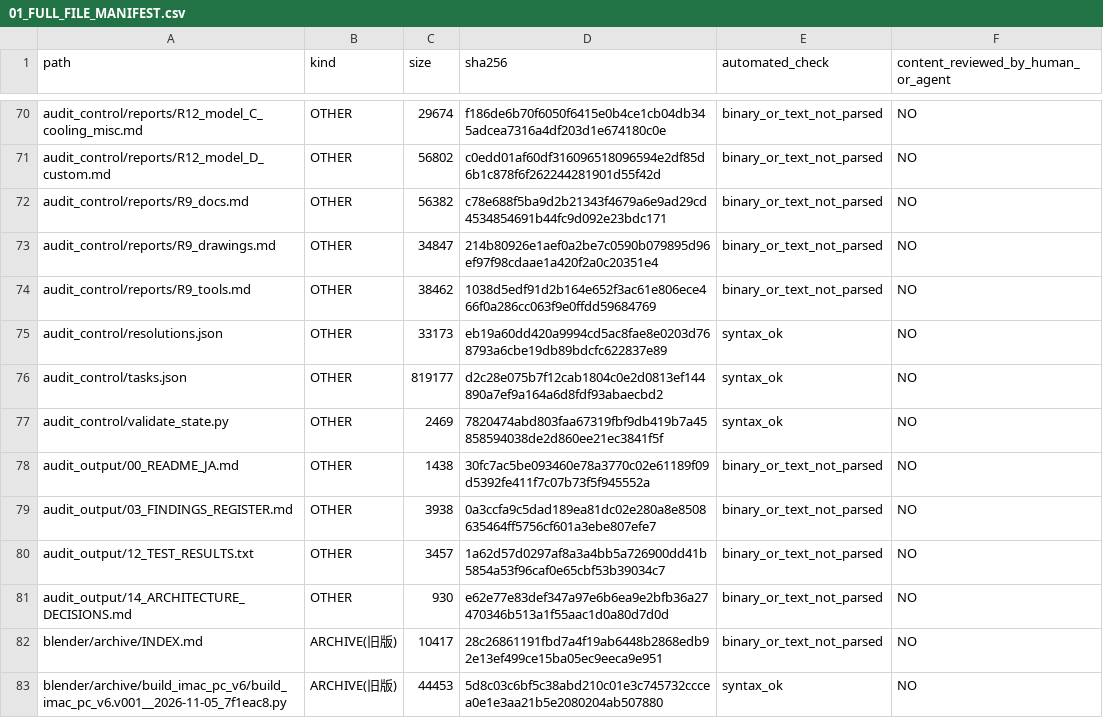
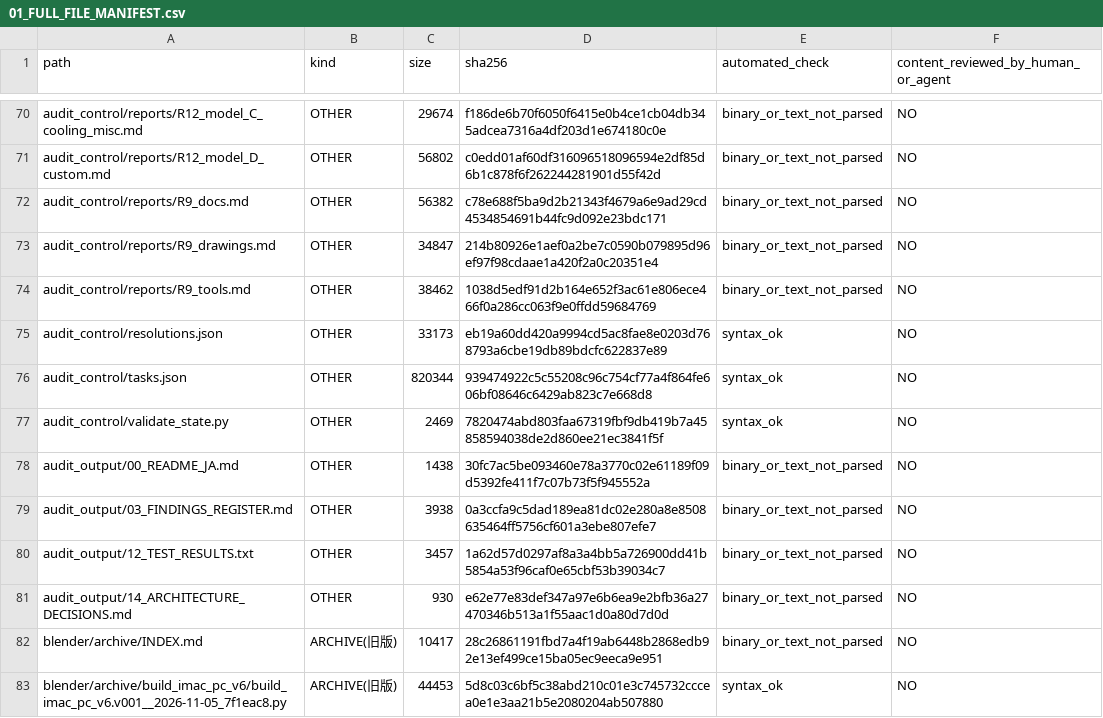
Before and after one commit to mai-ima/imac, a CSV file: audit_output/01_FULL_FILE_MANIFEST.csv, drawn as a sheet; only a part is shown, gaps mark what is left out.

```diff
--- a/audit_output/01_FULL_FILE_MANIFEST.csv
+++ b/audit_output/01_FULL_FILE_MANIFEST.csv
@@ -75,3 +75,3 @@ audit_control/reports/R9_tools.md,OTHER,38462,1038d5edf91d2b164e652f3ac61e806ece
 audit_control/resolutions.json,OTHER,33173,eb19a60dd420a9994cd5ac8fae8e0203d768793a6cbe19db89bdcfc622837e89,syntax_ok,NO
-audit_control/tasks.json,OTHER,819177,d2c28e075b7f12cab1804c0e2d0813ef144890a7ef9a164a6d8fdf93abaecbd2,syntax_ok,NO
+audit_control/tasks.json,OTHER,820344,939474922c5c55208c96c754cf77a4f864fe606bf08646c6429ab823c7e668d8,syntax_ok,NO
 audit_control/validate_state.py,OTHER,2469,7820474abd803faa67319fbf9db419b7a45858594038de2d860ee21ec3841f5f,syntax_ok,NO
```
